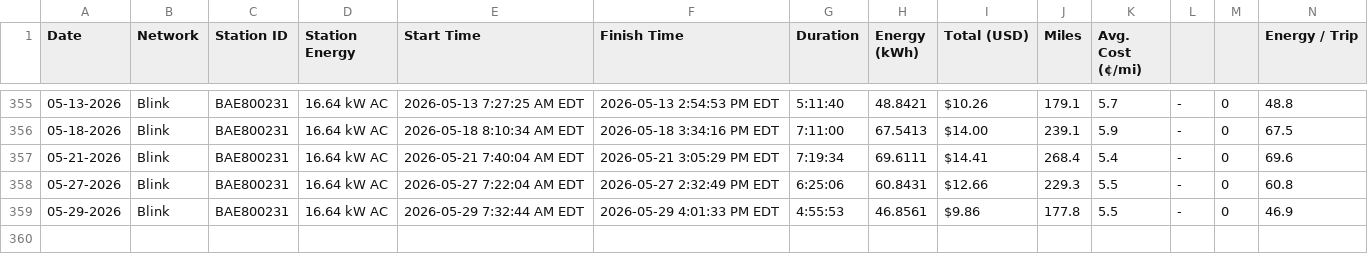
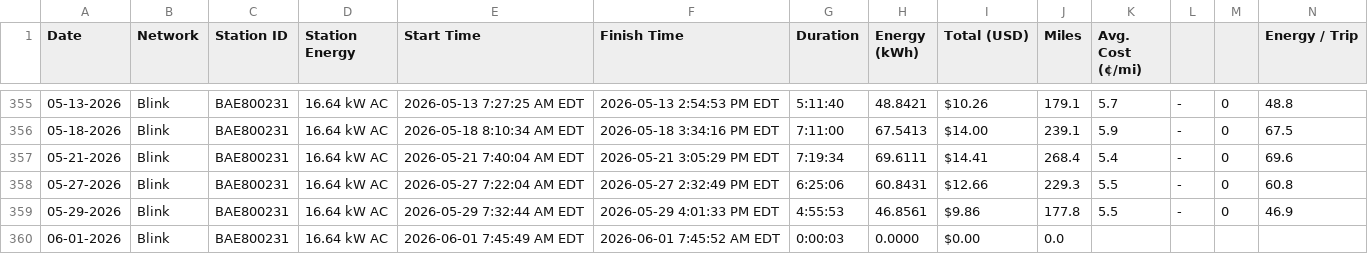
Before and after one commit to apwest/ev-charging-data, a CSV file: EV Charging Data - EV Charging.csv, drawn as a sheet; only a part is shown, gaps mark what is left out; rows hold the shown columns only; the diff names each change by its address in the sheet, - before the commit and + after, or states it on an @@ line.

```diff
--- a/EV Charging Data - EV Charging.csv
+++ b/EV Charging Data - EV Charging.csv
+row 360: 06-01-2026 | Blink | BAE800231 | 16.64 kW AC | 2026-06-01 7:45:49 AM EDT | 2026-06-01 7:45:52 AM EDT | 0:00:03 | 0.0000 | $0.00 | 0.0
```
Also changed, not shown: 4 other files.
